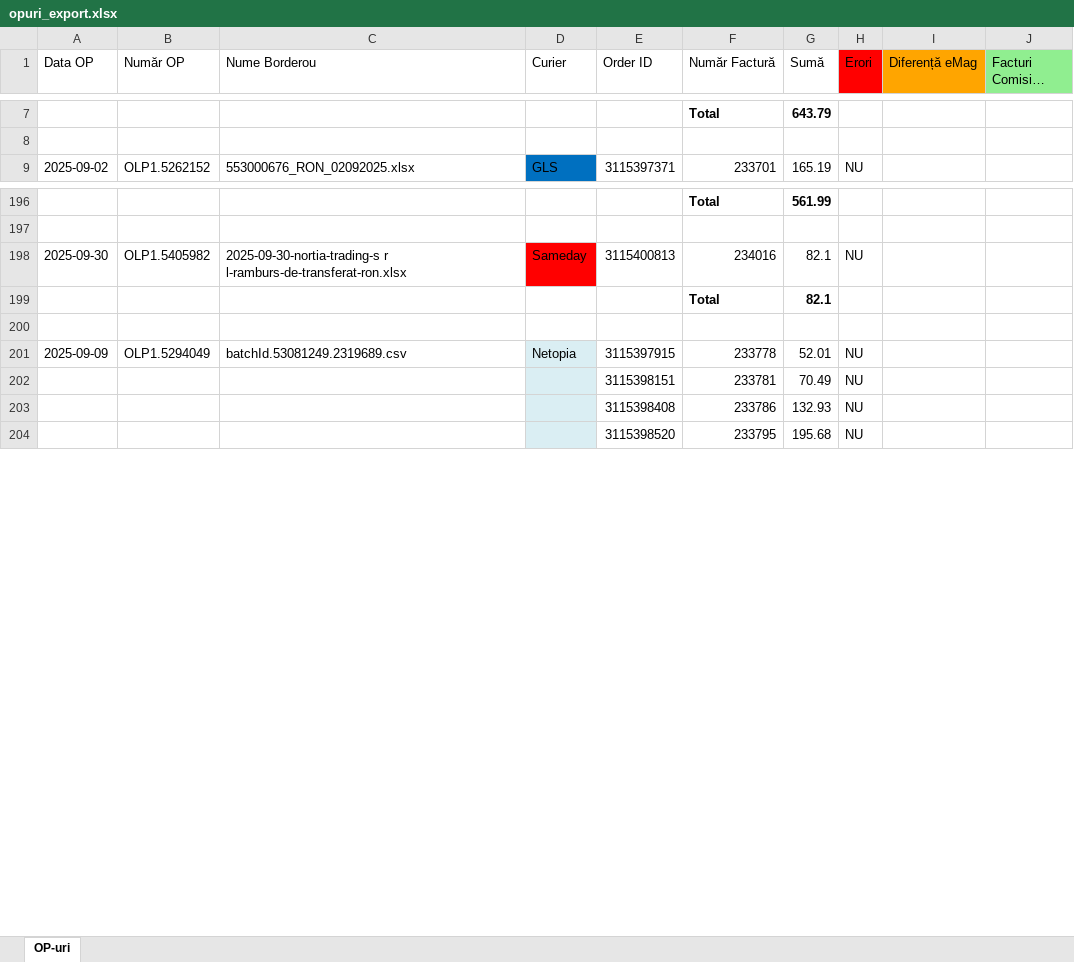
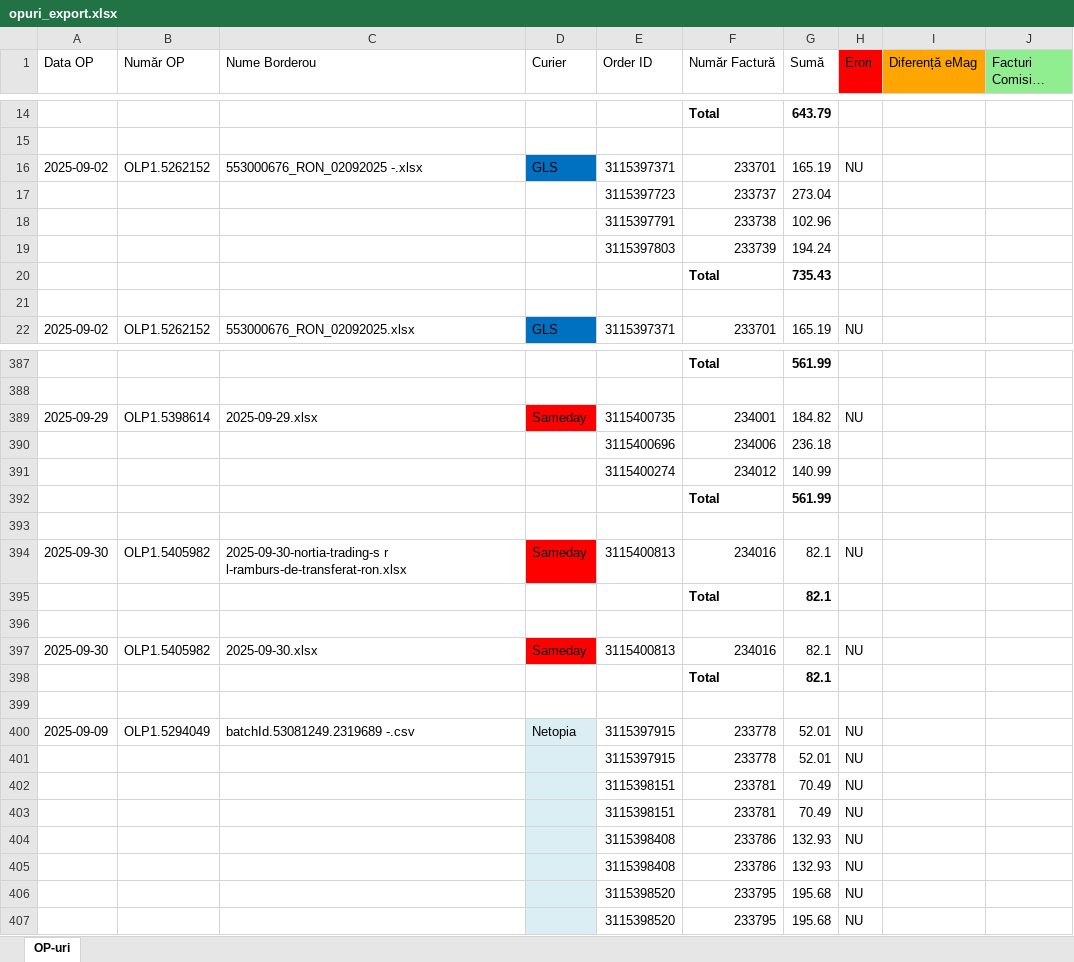
Before and after one commit to obsid2025/ULTIMATE-FACTURI-OBSID, an Excel workbook: 9 septembrie/opuri_export.xlsx, sheet OP-uri, drawn as a sheet; only a part is shown, gaps mark what is left out; long unchanged cells end in …; values as stored, in another font and other column widths than the file's, no borders; addresses are those after the commit; the diff covers the shown part only; the diff names each change by its address in the sheet, - before the commit and + after, or states it on an @@ line.

```diff
--- a/9 septembrie/opuri_export.xlsx (sheet OP-uri)
+++ b/9 septembrie/opuri_export.xlsx (sheet OP-uri)
+row 16: 2025-09-02 | OLP1.5262152 | 553000676_RON_02092025 -.xlsx | GLS | 3115397371 | 233701 | 165.19 | NU
+row 17:  |  |  |  | 3115397723 | 233737 | 273.04
+row 18:  |  |  |  | 3115397791 | 233738 | 102.96
+row 19:  |  |  |  | 3115397803 | 233739 | 194.24
+row 20:  |  |  |  |  | Total | 735.43
+row 21: (empty)
+row 389: 2025-09-29 | OLP1.5398614 | 2025-09-29.xlsx | Sameday | 3115400735 | 234001 | 184.82 | NU
+row 390:  |  |  |  | 3115400696 | 234006 | 236.18
+row 391:  |  |  |  | 3115400274 | 234012 | 140.99
+row 392:  |  |  |  |  | Total | 561.99
+row 393: (empty)
+row 397: 2025-09-30 | OLP1.5405982 | 2025-09-30.xlsx | Sameday | 3115400813 | 234016 | 82.1 | NU
+row 398:  |  |  |  |  | Total | 82.1
+row 399: (empty)
-C400 (Nume Borderou): batchId.53081249.2319689.csv
+C400 (Nume Borderou): batchId.53081249.2319689 -.csv
+row 401:  |  |  |  | 3115397915 | 233778 | 52.01 | NU
+row 402:  |  |  |  | 3115398151 | 233781 | 70.49 | NU
+row 405:  |  |  |  | 3115398408 | 233786 | 132.93 | NU
+row 406:  |  |  |  | 3115398520 | 233795 | 195.68 | NU
```
Also changed, not shown: 193 added rows and 6 edited cells elsewhere in this sheet, 9 septembrie/eMag/nortia_dp_13169537_17_09_2025.xlsx, 9 septembrie/eMag/nortia_dp_13291671_29_09_2025.xlsx, 55 other files.
